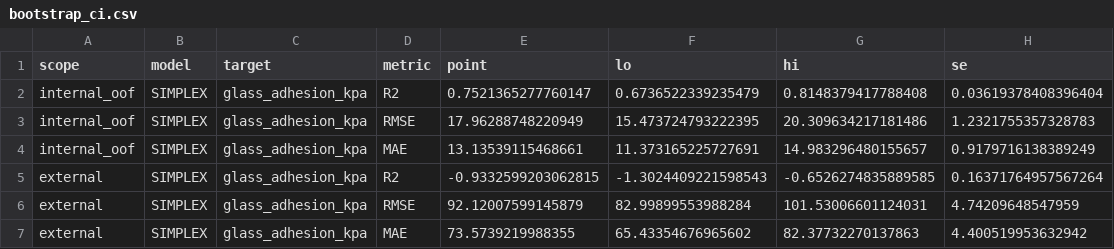
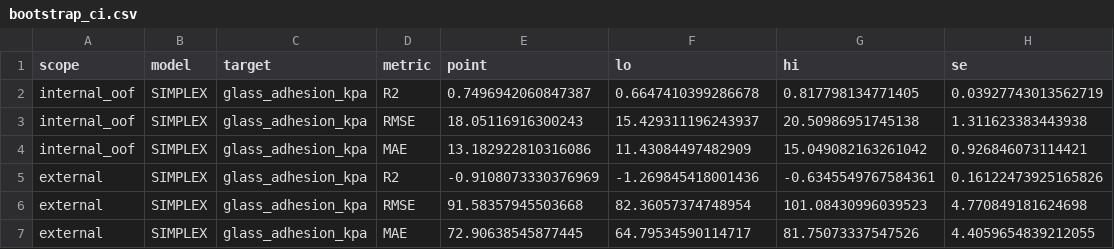
Before and after one commit to SHENTongfei/HydroGelNet, a CSV file: results/stats/bootstrap_ci.csv, drawn as a sheet.

```diff
--- a/results/stats/bootstrap_ci.csv
+++ b/results/stats/bootstrap_ci.csv
@@ -1,7 +1,7 @@
 scope,model,target,metric,point,lo,hi,se
-internal_oof,SIMPLEX,glass_adhesion_kpa,R2,0.7521365277760147,0.6736522339235479,0.8148379417788408,0.03619378408396404
-internal_oof,SIMPLEX,glass_adhesion_kpa,RMSE,17.96288748220949,15.473724793222395,20.309634217181486,1.2321755357328783
-internal_oof,SIMPLEX,glass_adhesion_kpa,MAE,13.13539115468661,11.373165225727691,14.983296480155657,0.9179716138389249
-external,SIMPLEX,glass_adhesion_kpa,R2,-0.9332599203062815,-1.3024409221598543,-0.6526274835889585,0.16371764957567264
-external,SIMPLEX,glass_adhesion_kpa,RMSE,92.12007599145879,82.99899553988284,101.53006601124031,4.74209648547959
-external,SIMPLEX,glass_adhesion_kpa,MAE,73.5739219988355,65.43354676965602,82.37732270137863,4.400519953632942
+internal_oof,SIMPLEX,glass_adhesion_kpa,R2,0.7496942060847387,0.6647410399286678,0.817798134771405,0.03927743013562719
+internal_oof,SIMPLEX,glass_adhesion_kpa,RMSE,18.05116916300243,15.429311196243937,20.50986951745138,1.311623383443938
+internal_oof,SIMPLEX,glass_adhesion_kpa,MAE,13.182922810316086,11.43084497482909,15.049082163261042,0.926846073114421
+external,SIMPLEX,glass_adhesion_kpa,R2,-0.9108073330376969,-1.269845418001436,-0.6345549767584361,0.16122473925165826
+external,SIMPLEX,glass_adhesion_kpa,RMSE,91.58357945503668,82.36057374748954,101.08430996039523,4.770849181624698
+external,SIMPLEX,glass_adhesion_kpa,MAE,72.90638545877445,64.79534590114717,81.75073337547526,4.4059654839212055
```
Also changed, not shown: results/metrics/baselines_external.csv, results/metrics/cv_outer.csv, 39 other files.
